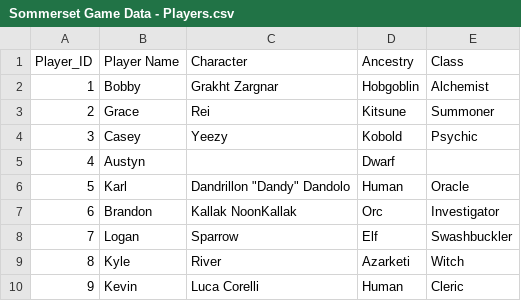
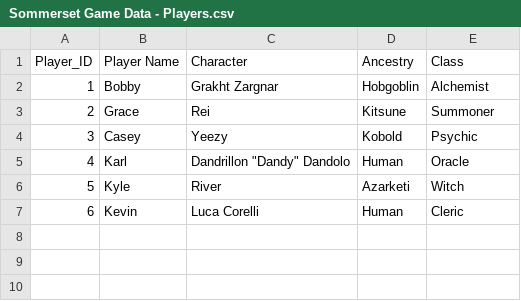
Before and after one commit to StevenGaughran/TTRPG-Dice-Rolls, a CSV file: csv_files/Sommerset Game Data - Players.csv, drawn as a sheet; removed rows and columns are numbered as before the commit, all else as after; the diff names each change by its address in the sheet, - before the commit and + after, or states it on an @@ line.

Commit message:
Fixed data manipulation, streamlined CSV input
Figured out what was wrong with the data and fixed it.

Created a function that uploads all the CSV data at once.

```diff
--- a/csv_files/Sommerset Game Data - Players.csv
+++ b/csv_files/Sommerset Game Data - Players.csv
-row 5: 4 | Austyn |  | Dwarf
@@ column A (Player_ID) renumbered from row 5 down @@
-row 7: 6 | Brandon | Kallak NoonKallak | Orc | Investigator
-row 8: 7 | Logan | Sparrow | Elf | Swashbuckler
```
Also changed, not shown: csv_files/Sommerset Game Data - Rolls.csv, 5 other files.
